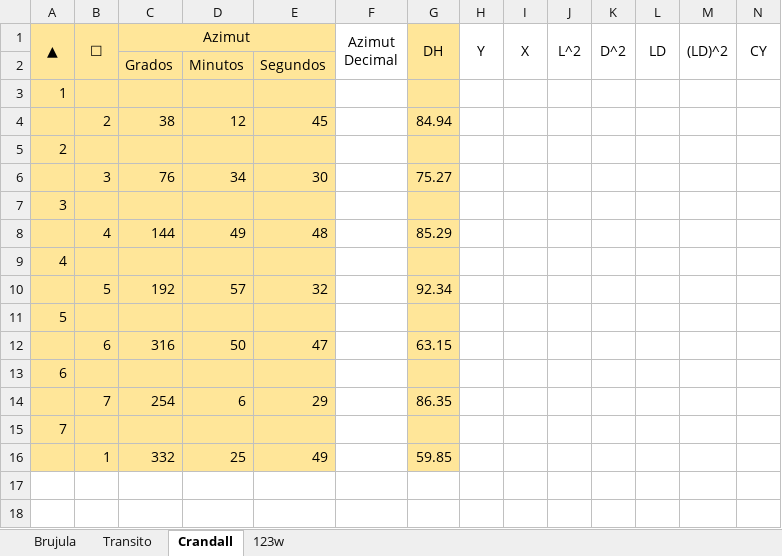
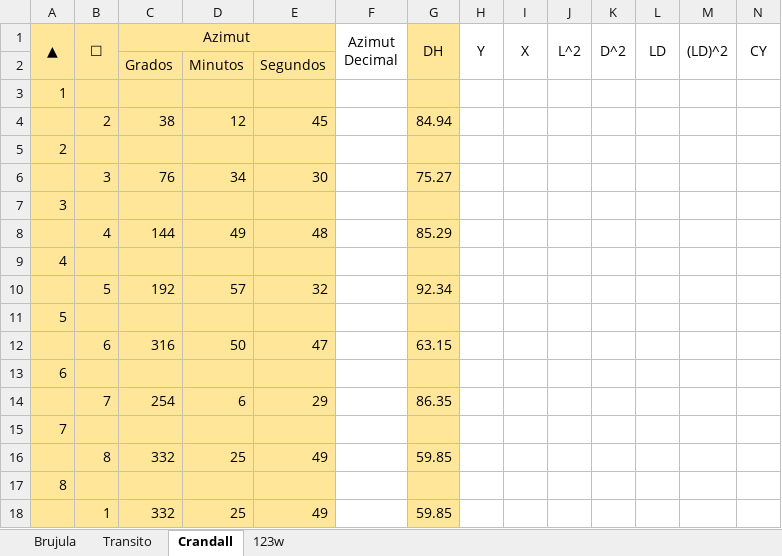
Before and after one commit to 20201032014/Poligonales, an Excel workbook: Excel.xlsx, sheet Crandall, drawn as a sheet; only a part is shown; values as stored, in another font and other column widths than the file's, no borders; rows hold the shown columns only; the diff names each change by its address in the sheet, - before the commit and + after, or states it on an @@ line.

```diff
--- a/Excel.xlsx (sheet Crandall)
+++ b/Excel.xlsx (sheet Crandall)
+row 16:  | 8 | 332 | 25 | 49 |  | 59.85
+row 17: 8
```
Also changed, not shown: sheet Transito, sheet Brujula, ExcelGenerado.xlsx, NC.xlsx, 6 other files.
